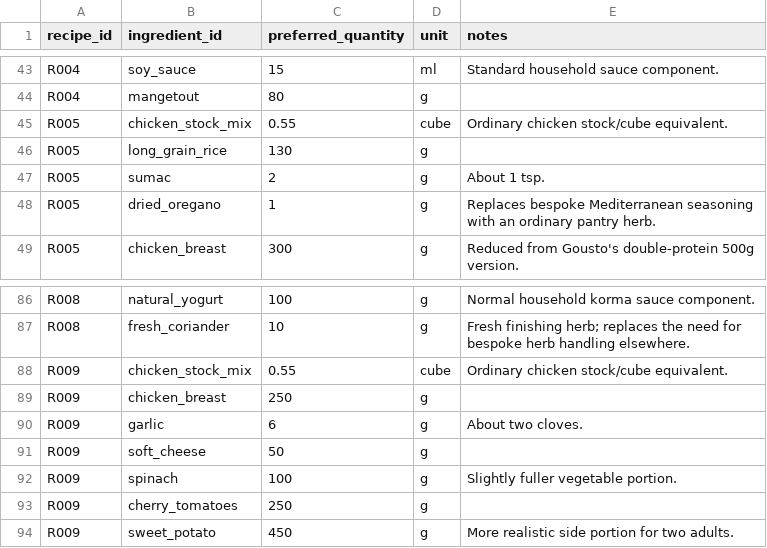
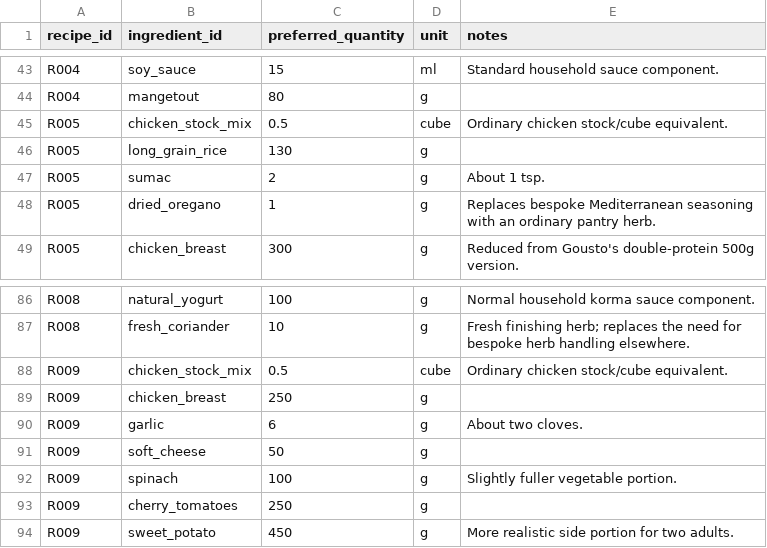
Before and after one commit to hassambashir/grocery-optimiser, a CSV file: data/recipe_ingredients.csv, drawn as a sheet; only a part is shown, gaps mark what is left out; the diff covers the shown part only.

```diff
--- a/data/recipe_ingredients.csv
+++ b/data/recipe_ingredients.csv
@@ -44,3 +44,3 @@ recipe_id,ingredient_id,preferred_quantity,unit,notes
 "R004","mangetout","80","g",""
-"R005","chicken_stock_mix","0.55","cube","Ordinary chicken stock/cube equivalent."
+"R005","chicken_stock_mix","0.5","cube","Ordinary chicken stock/cube equivalent."
 "R005","long_grain_rice","130","g",""
@@ -87,3 +87,3 @@ recipe_id,ingredient_id,preferred_quantity,unit,notes
 "R008","fresh_coriander","10","g","Fresh finishing herb; replaces the need for bespoke herb handling elsewhere."
-"R009","chicken_stock_mix","0.55","cube","Ordinary chicken stock/cube equivalent."
+"R009","chicken_stock_mix","0.5","cube","Ordinary chicken stock/cube equivalent."
 "R009","chicken_breast","250","g",""
```
Also changed, not shown: 19 edited cells elsewhere in this file.
